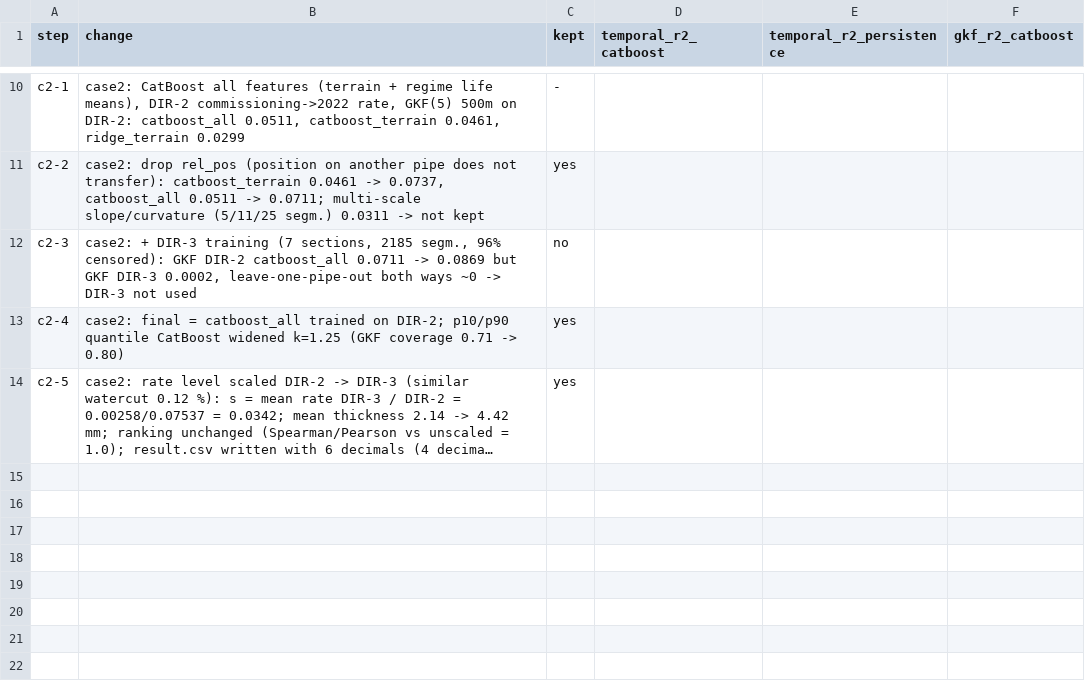
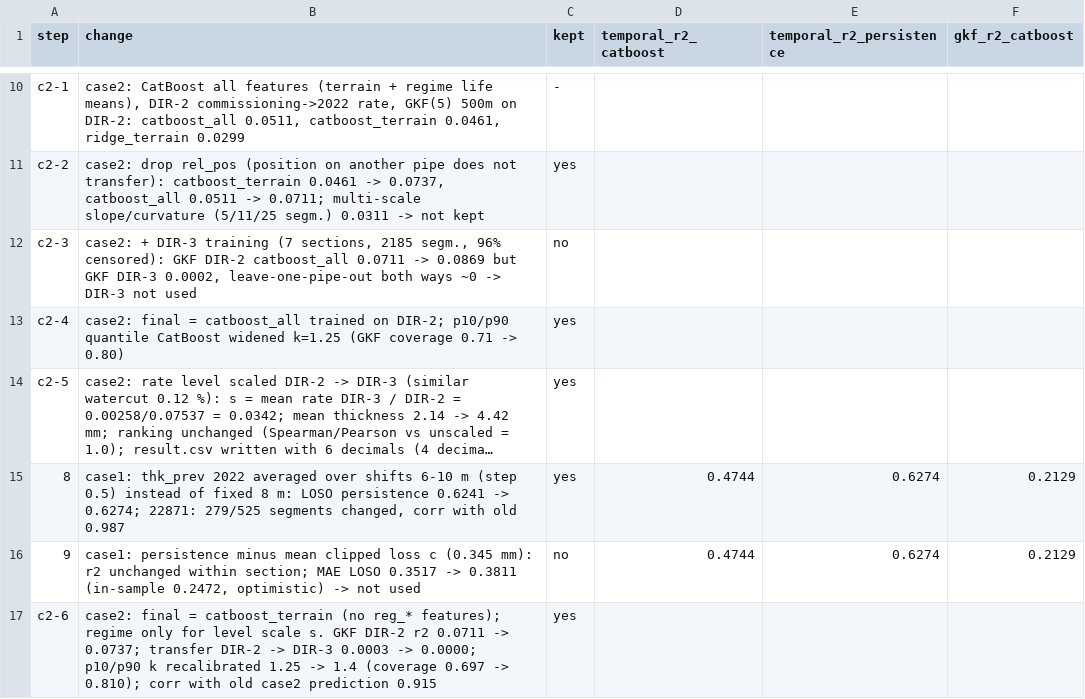
Before and after one commit to l1n0n/InnoGlobalHack_PipeTwin, a CSV file: reports/experiments.csv, drawn as a sheet; only a part is shown, gaps mark what is left out; long unchanged cells end in …; the diff names each change by its address in the sheet, - before the commit and + after, or states it on an @@ line.

```diff
--- a/reports/experiments.csv
+++ b/reports/experiments.csv
+row 15: 8 | case1: thk_prev 2022 averaged over shifts 6-10 m (step 0.5) instead of fixed 8 m: LOSO persistence 0.6241 -> 0.6274; 22871: 279/525 segments changed, corr with old 0.987 | yes | 0.4744 | 0.6274 | 0.2129
+row 16: 9 | case1: persistence minus mean clipped loss c (0.345 mm): r2 unchanged within section; MAE LOSO 0.3517 -> 0.3811 (in-sample 0.2472, optimistic) -> not used | no | 0.4744 | 0.6274 | 0.2129
+row 17: c2-6 | case2: final = catboost_terrain (no reg_* features); regime only for level scale s. GKF DIR-2 r2 0.0711 -> 0.0737; transfer DIR-2 -> DIR-3 0.0003 -> 0.0000; p10/p90 k recalibrated 1.25 -> 1.4 (coverage 0.697 -> 0.810); corr with old case2 prediction 0.915 | yes
```
Also changed, not shown: reports/importance.csv, reports/intervals.csv, 13 other files.
